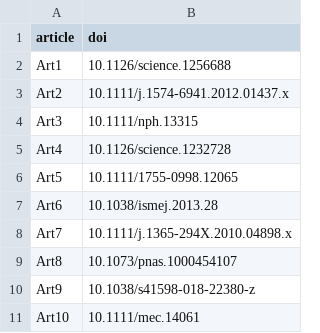
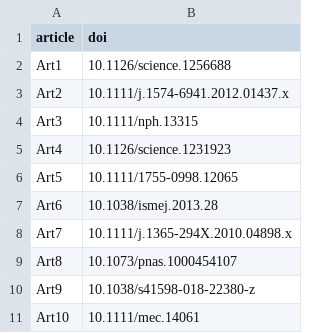
Before and after one commit to imartorelli/mddb-data-acquisition-methods, a CSV file: PDF-parser/doi_list.csv, drawn as a sheet; only a part is shown.

Commit message:
Change DOI for Art4 in doi_list.csv
Updated DOI for Art4 in the doi_list.csv file.

```diff
--- a/PDF-parser/doi_list.csv
+++ b/PDF-parser/doi_list.csv
@@ -4,3 +4,3 @@
 "Art3","10.1111/nph.13315"
-"Art4","10.1126/science.1232728"
+"Art4","10.1126/science.1231923"
 "Art5","10.1111/1755-0998.12065"
```
